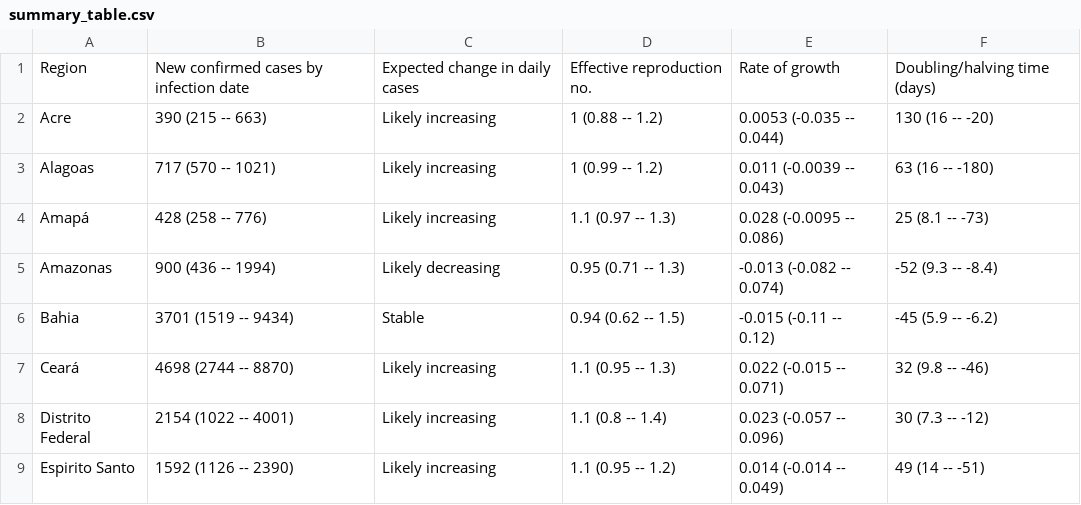
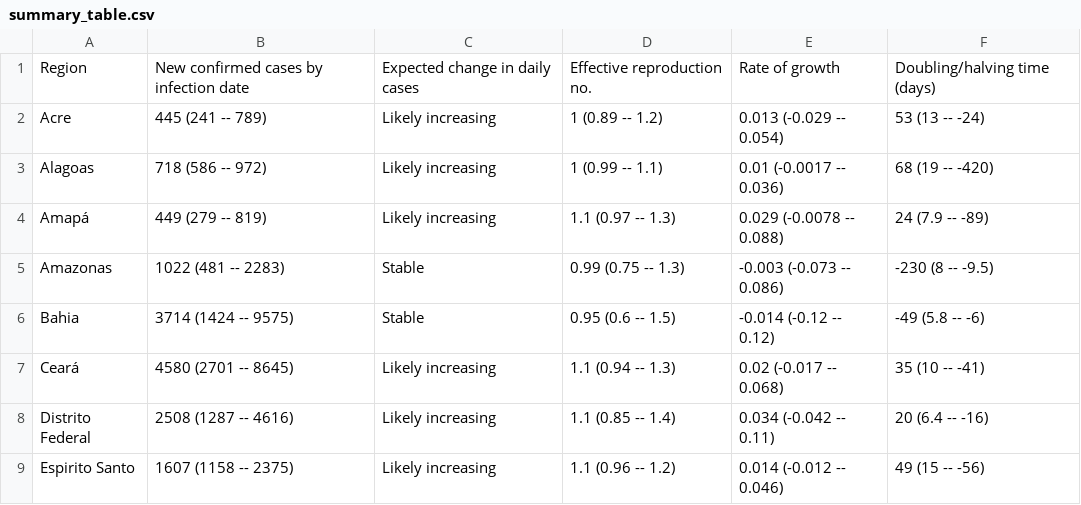
Before and after one commit to velmalopez/covid-rt-estimates, a CSV file: subnational/brazil/cases/summary/summary_table.csv, drawn as a sheet; only a part is shown; the diff covers the shown part only.

```diff
--- a/subnational/brazil/cases/summary/summary_table.csv
+++ b/subnational/brazil/cases/summary/summary_table.csv
@@ -1,9 +1,9 @@
 Region,New confirmed cases by infection date,Expected change in daily cases,Effective reproduction no.,Rate of growth,Doubling/halving time (days)
-Acre,390 (215 -- 663),Likely increasing,1 (0.88 -- 1.2),0.0053 (-0.035 -- 0.044),130 (16 -- -20)
-Alagoas,717 (570 -- 1021),Likely increasing,1 (0.99 -- 1.2),0.011 (-0.0039 -- 0.043),63 (16 -- -180)
-Amapá,428 (258 -- 776),Likely increasing,1.1 (0.97 -- 1.3),0.028 (-0.0095 -- 0.086),25 (8.1 -- -73)
-Amazonas,900 (436 -- 1994),Likely decreasing,0.95 (0.71 -- 1.3),-0.013 (-0.082 -- 0.074),-52 (9.3 -- -8.4)
-Bahia,3701 (1519 -- 9434),Stable,0.94 (0.62 -- 1.5),-0.015 (-0.11 -- 0.12),-45 (5.9 -- -6.2)
-Ceará,4698 (2744 -- 8870),Likely increasing,1.1 (0.95 -- 1.3),0.022 (-0.015 -- 0.071),32 (9.8 -- -46)
-Distrito Federal,2154 (1022 -- 4001),Likely increasing,1.1 (0.8 -- 1.4),0.023 (-0.057 -- 0.096),30 (7.3 -- -12)
-Espirito Santo,1592 (1126 -- 2390),Likely increasing,1.1 (0.95 -- 1.2),0.014 (-0.014 -- 0.049),49 (14 -- -51)
+Acre,445 (241 -- 789),Likely increasing,1 (0.89 -- 1.2),0.013 (-0.029 -- 0.054),53 (13 -- -24)
+Alagoas,718 (586 -- 972),Likely increasing,1 (0.99 -- 1.1),0.01 (-0.0017 -- 0.036),68 (19 -- -420)
+Amapá,449 (279 -- 819),Likely increasing,1.1 (0.97 -- 1.3),0.029 (-0.0078 -- 0.088),24 (7.9 -- -89)
+Amazonas,1022 (481 -- 2283),Stable,0.99 (0.75 -- 1.3),-0.003 (-0.073 -- 0.086),-230 (8 -- -9.5)
+Bahia,3714 (1424 -- 9575),Stable,0.95 (0.6 -- 1.5),-0.014 (-0.12 -- 0.12),-49 (5.8 -- -6)
+Ceará,4580 (2701 -- 8645),Likely increasing,1.1 (0.94 -- 1.3),0.02 (-0.017 -- 0.068),35 (10 -- -41)
+Distrito Federal,2508 (1287 -- 4616),Likely increasing,1.1 (0.85 -- 1.4),0.034 (-0.042 -- 0.11),20 (6.4 -- -16)
+Espirito Santo,1607 (1158 -- 2375),Likely increasing,1.1 (0.96 -- 1.2),0.014 (-0.012 -- 0.046),49 (15 -- -56)
```
Also changed, not shown: 82 edited cells elsewhere in this file, subnational/brazil/cases/summary/cases_by_infection.csv, subnational/brazil/cases/summary/cases_by_report.csv, 6 other files.
